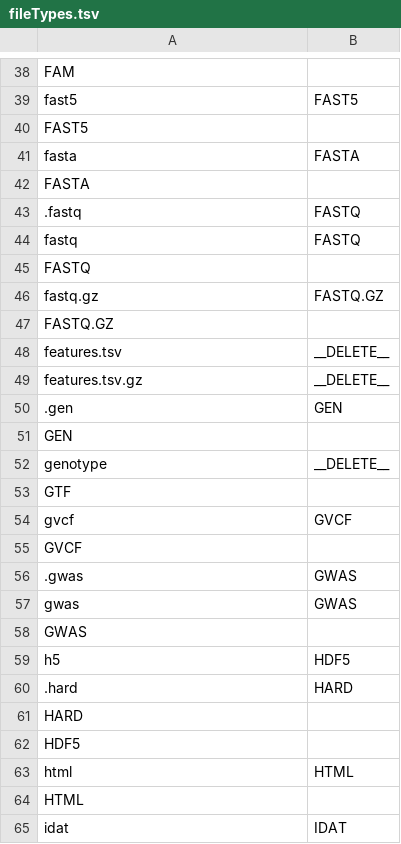
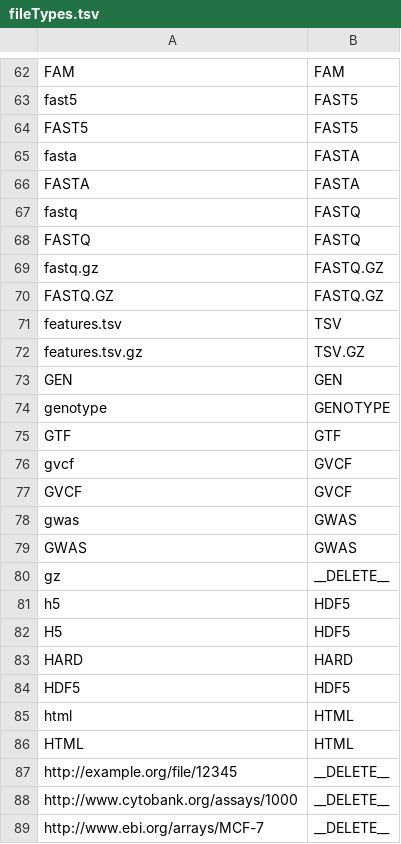
Before and after one commit to dbcls/humandbs, a TSV file: apps/backend/src/crawler/data/facet-mappings/fileTypes.tsv, drawn as a sheet; only a part is shown, gaps mark what is left out; the shorter side is filled out with more unchanged rows; addresses are those after the commit; the diff covers the shown part only; the diff names each change by its address in the sheet, - before the commit and + after, or states it on an @@ line.

```diff
--- a/apps/backend/src/crawler/data/facet-mappings/fileTypes.tsv
+++ b/apps/backend/src/crawler/data/facet-mappings/fileTypes.tsv
-B62: (empty)
+B62: FAM
-B64: (empty)
+B64: FAST5
-B66: (empty)
+B66: FASTA
@@ row 43 moved to row 12: .fastq @@
-B68: (empty)
+B68: FASTQ
-B70: (empty)
+B70: FASTQ.GZ
-B71: __DELETE__
+B71: TSV
-B72: __DELETE__
+B72: TSV.GZ
@@ row 50 moved to row 13: .gen @@
-B73: (empty)
+B73: GEN
-B74: __DELETE__
+B74: GENOTYPE
-B75: (empty)
+B75: GTF
-B77: (empty)
+B77: GVCF
@@ row 56 moved to row 14: .gwas @@
-B79: (empty)
+B79: GWAS
+row 80: gz | __DELETE__
@@ row 60 moved to row 15: .hard @@
+row 82: H5 | HDF5
-B83: (empty)
+B83: HARD
-B84: (empty)
+B84: HDF5
-B86: (empty)
+B86: HTML
+row 87: http://example.org/file/12345 | __DELETE__
+row 88: http://www.cytobank.org/assays/1000 | __DELETE__
+row 89: http://www.ebi.org/arrays/MCF-7 | __DELETE__
```
Also changed, not shown: 31 added rows, 1 removed row, 10 moved rows and 60 edited cells elsewhere in this file, apps/backend/src/crawler/data/facet-mappings/assayType.tsv, apps/backend/src/crawler/data/facet-mappings/cellLine.tsv, 16 other files.
